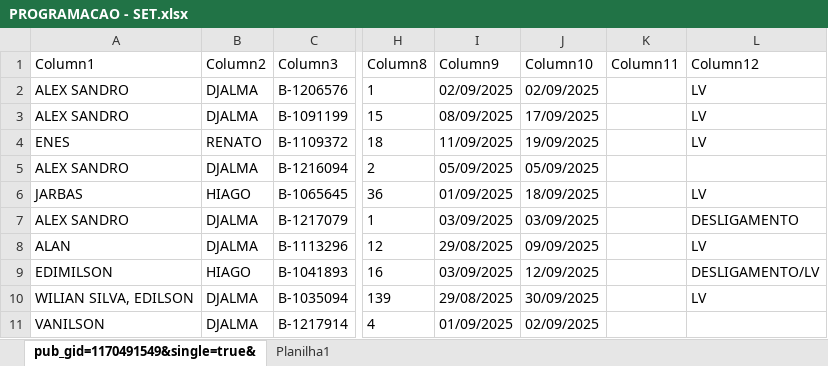
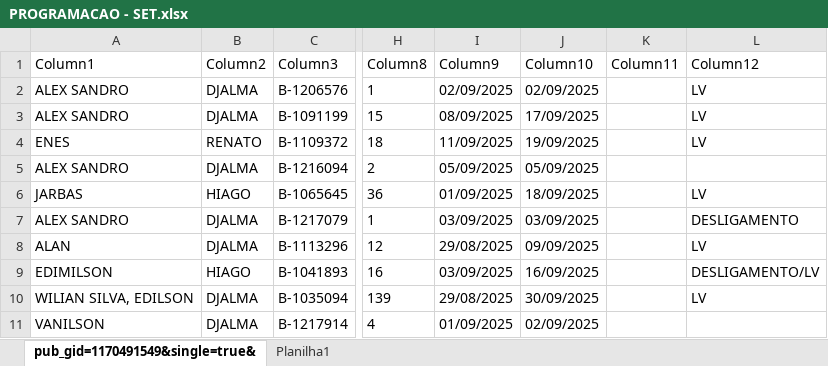
Before and after one commit to joaovctdev/ProgramacaoNortetech, an Excel workbook: PROGRAMACAO - SET.xlsx, sheet pub_gid=1170491549&single=true&, drawn as a sheet; only a part is shown, gaps mark what is left out; values as stored, in another font and other column widths than the file's, no borders; table styles not drawn; the diff names each change by its address in the sheet, - before the commit and + after, or states it on an @@ line.

```diff
--- a/PROGRAMACAO - SET.xlsx (sheet pub_gid=1170491549&single=true&)
+++ b/PROGRAMACAO - SET.xlsx (sheet pub_gid=1170491549&single=true&)
-J9 (Column10): 12/09/2025
+J9 (Column10): 16/09/2025
```
Also changed, not shown: 2 other files.
